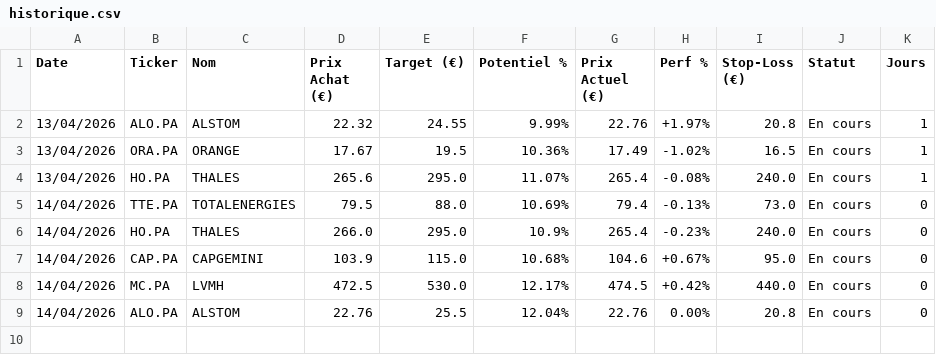
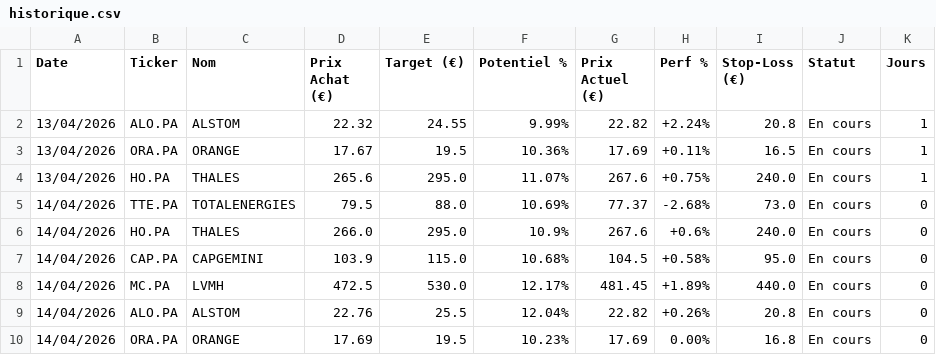
Before and after one commit to mikesyl/agent-bourse, a CSV file: historique.csv, drawn as a sheet.

Commit message:
Mise a jour tracker

```diff
--- a/historique.csv
+++ b/historique.csv
@@ -1,9 +1,10 @@
 Date,Ticker,Nom,Prix Achat (€),Target (€),Potentiel %,Prix Actuel (€),Perf %,Stop-Loss (€),Statut,Jours
-13/04/2026,ALO.PA,ALSTOM,22.32,24.55,9.99%,22.76,+1.97%,20.8,En cours,1
-13/04/2026,ORA.PA,ORANGE,17.67,19.5,10.36%,17.49,-1.02%,16.5,En cours,1
-13/04/2026,HO.PA,THALES,265.6,295.0,11.07%,265.4,-0.08%,240.0,En cours,1
-14/04/2026,TTE.PA,TOTALENERGIES,79.5,88.0,10.69%,79.4,-0.13%,73.0,En cours,0
-14/04/2026,HO.PA,THALES,266.0,295.0,10.9%,265.4,-0.23%,240.0,En cours,0
-14/04/2026,CAP.PA,CAPGEMINI,103.9,115.0,10.68%,104.6,+0.67%,95.0,En cours,0
-14/04/2026,MC.PA,LVMH,472.5,530.0,12.17%,474.5,+0.42%,440.0,En cours,0
-14/04/2026,ALO.PA,ALSTOM,22.76,25.5,12.04%,22.76,0.00%,20.8,En cours,0
+13/04/2026,ALO.PA,ALSTOM,22.32,24.55,9.99%,22.82,+2.24%,20.8,En cours,1
+13/04/2026,ORA.PA,ORANGE,17.67,19.5,10.36%,17.69,+0.11%,16.5,En cours,1
+13/04/2026,HO.PA,THALES,265.6,295.0,11.07%,267.6,+0.75%,240.0,En cours,1
+14/04/2026,TTE.PA,TOTALENERGIES,79.5,88.0,10.69%,77.37,-2.68%,73.0,En cours,0
+14/04/2026,HO.PA,THALES,266.0,295.0,10.9%,267.6,+0.6%,240.0,En cours,0
+14/04/2026,CAP.PA,CAPGEMINI,103.9,115.0,10.68%,104.5,+0.58%,95.0,En cours,0
+14/04/2026,MC.PA,LVMH,472.5,530.0,12.17%,481.45,+1.89%,440.0,En cours,0
+14/04/2026,ALO.PA,ALSTOM,22.76,25.5,12.04%,22.82,+0.26%,20.8,En cours,0
+14/04/2026,ORA.PA,ORANGE,17.69,19.5,10.23%,17.69,0.00%,16.8,En cours,0
```
